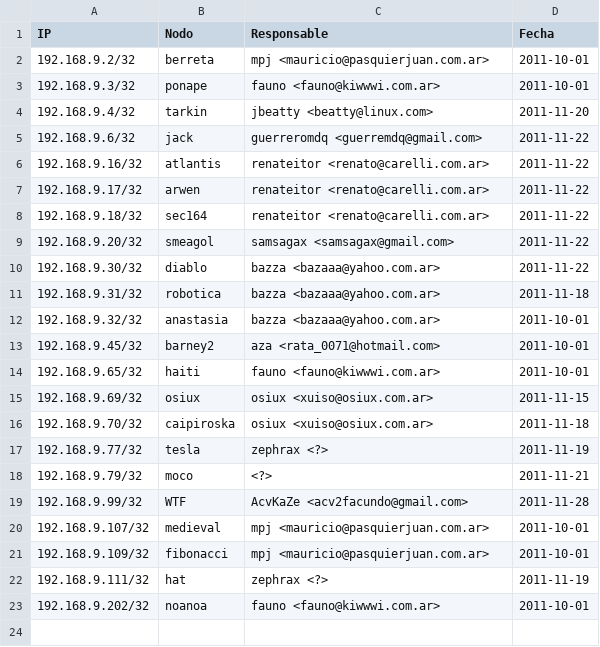
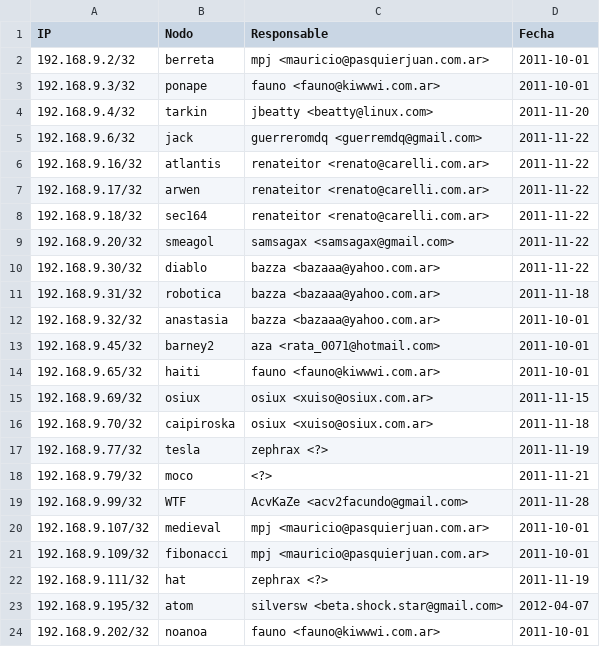
Before and after one commit to stallmanric/librevpn, a CSV file: asignacion.csv, drawn as a sheet.

Commit message:
agrego nodo atom

```diff
--- a/asignacion.csv
+++ b/asignacion.csv
@@ -22,2 +22,3 @@ IP                ;Nodo             ; Responsable                           ;Fec
 192.168.9.111/32  ;hat              ; zephrax <?>                           ;2011-11-19
+192.168.9.195/32  ;atom             ; silversw <beta.shock.star@gmail.com>  ;2012-04-07
 192.168.9.202/32  ;noanoa           ; fauno <fauno@kiwwwi.com.ar>           ;2011-10-01
```
Also changed, not shown: 1 other file.
